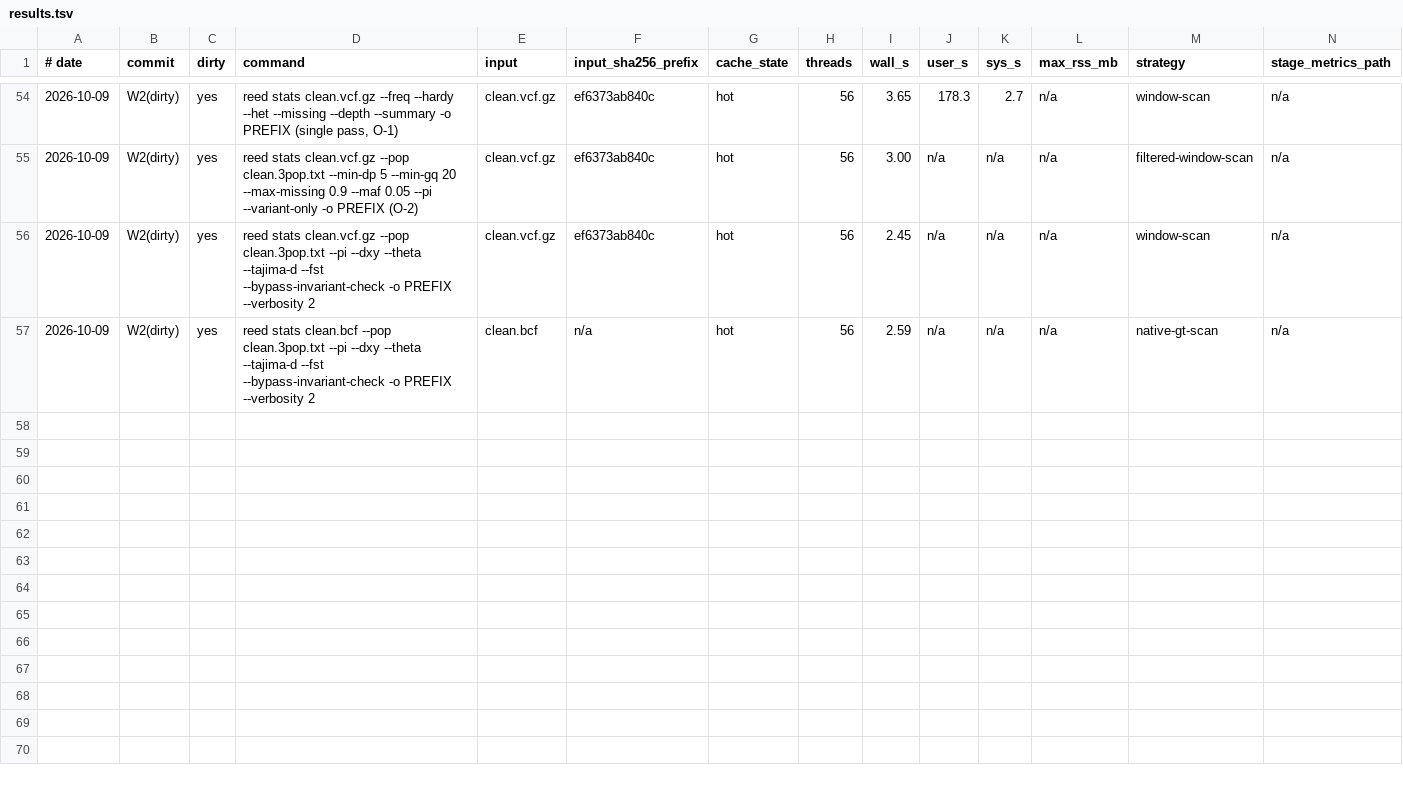
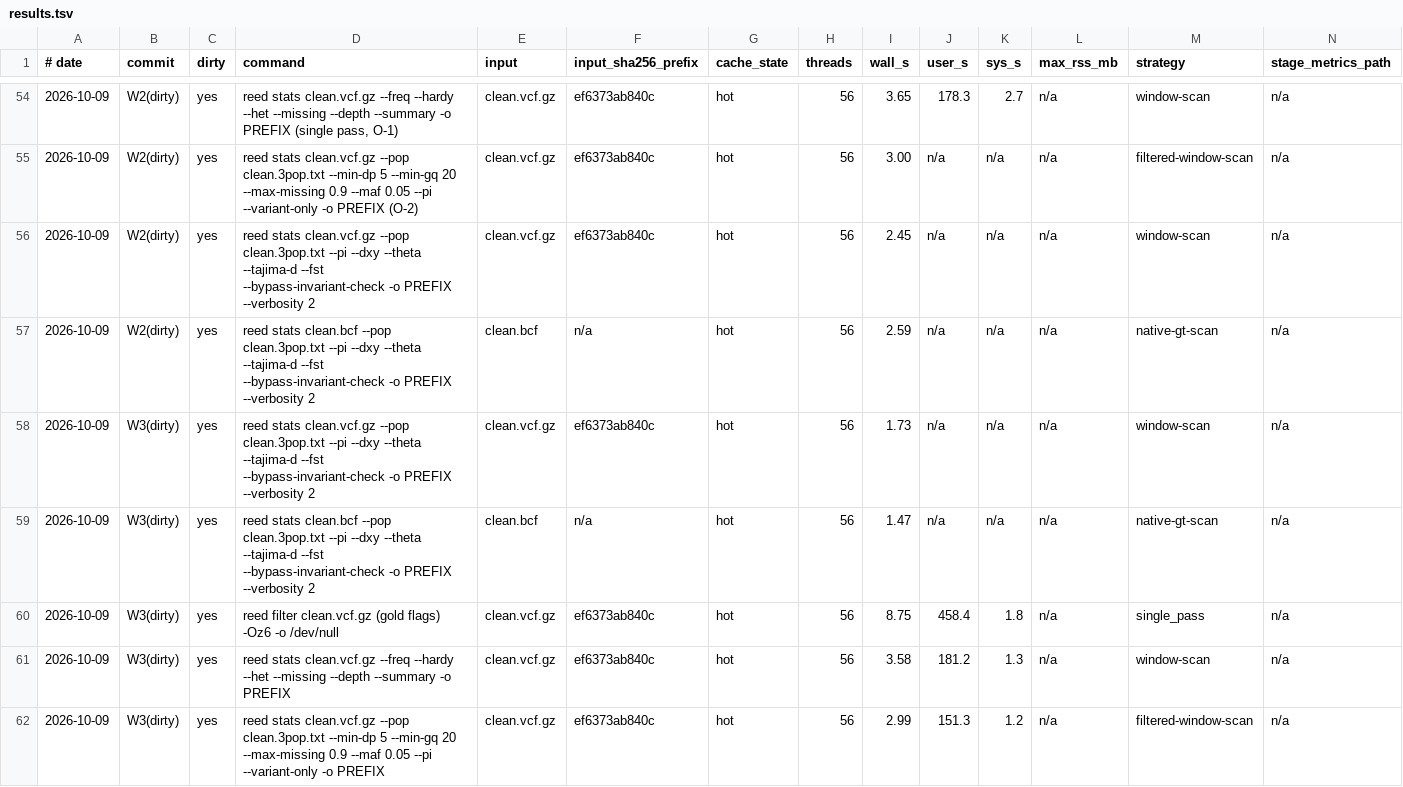
Before and after one commit to WWz33/reed, a TSV file: bench/e2e/results.tsv, drawn as a sheet; only a part is shown, gaps mark what is left out; rows hold the shown columns only; the diff names each change by its address in the sheet, - before the commit and + after, or states it on an @@ line.

Commit message:
perf(io): memory-mapped BGZF input, direct slab reads (doc_v4 W3 / O-3)
The stats path was reader-bound: `--timing` (O-5) showed 2.2 s of the 2.45 s
wall inside `next_chunk`, while `dd` reads the same 7 GB in 0.63 s. The
cost was not the block walk but the per-chunk 1 MiB heap buffer: every
chunk faulted in fresh pages and copied through a BufReader.

Two steps, each measured:

- the chunk reader now reads whole slabs straight into the chunk buffer
  (`fill_to_target`/`read_into`), with the cross-chunk tail in a small
  `carry` and empty members dropped in place; the file paths no longer wrap
  the reader in a BufReader. ~3% — enough to show the copy was not the
  problem.
- a new `MmapChunkSource` maps the file and hands out `Arc<Mmap>` + range
  chunks (`ChunkPayload::{Owned,Mapped}`); the cut rule is byte-identical
  to the streaming reader, empty members stay in the range as `(len, 0)`
  so index offsets stay contiguous, and non-regular files fall back to the
  stream reader.

Result on the full five-statistic run: reader 2.16-2.20 s -> 0.35-0.36 s
(VCF) and 2.28-2.43 s -> 0.35-0.37 s (BCF); wall 2.44 -> 1.71 s and
2.57 -> 1.47 s, so BCF stats is finally faster than VCF (the O-3 gate).
All ten output files are byte-identical to the pre-mmap run, the gold body
md5 and check_parity are unchanged, and the CSI built from mapped chunks is
byte-identical to the stream reader's.

`Mmap::map` is unsafe; the workspace denies unsafe_code, so this adds the
single audited `#[allow(unsafe_code)]` with its contract at the call site
(documented as a deliberate exception in doc_v4/STATUS.md).

```diff
--- a/bench/e2e/results.tsv
+++ b/bench/e2e/results.tsv
+row 58: 2026-10-09 | W3(dirty) | yes | reed stats clean.vcf.gz --pop clean.3pop.txt --pi --dxy --theta --tajima-d --fst --bypass-invariant-check -o PREFIX --verbosity 2 | clean.vcf.gz | ef6373ab840c | hot | 56 | 1.73 | n/a | n/a | n/a | window-scan | n/a
+row 59: 2026-10-09 | W3(dirty) | yes | reed stats clean.bcf --pop clean.3pop.txt --pi --dxy --theta --tajima-d --fst --bypass-invariant-check -o PREFIX --verbosity 2 | clean.bcf | n/a | hot | 56 | 1.47 | n/a | n/a | n/a | native-gt-scan | n/a
+row 60: 2026-10-09 | W3(dirty) | yes | reed filter clean.vcf.gz (gold flags) -Oz6 -o /dev/null | clean.vcf.gz | ef6373ab840c | hot | 56 | 8.75 | 458.4 | 1.8 | n/a | single_pass | n/a
+row 61: 2026-10-09 | W3(dirty) | yes | reed stats clean.vcf.gz --freq --hardy --het --missing --depth --summary -o PREFIX | clean.vcf.gz | ef6373ab840c | hot | 56 | 3.58 | 181.2 | 1.3 | n/a | window-scan | n/a
+row 62: 2026-10-09 | W3(dirty) | yes | reed stats clean.vcf.gz --pop clean.3pop.txt --min-dp 5 --min-gq 20 --max-missing 0.9 --maf 0.05 --pi --variant-only -o PREFIX | clean.vcf.gz | ef6373ab840c | hot | 56 | 2.99 | 151.3 | 1.2 | n/a | filtered-window-scan | n/a
```
Also changed, not shown: 19 other files.
